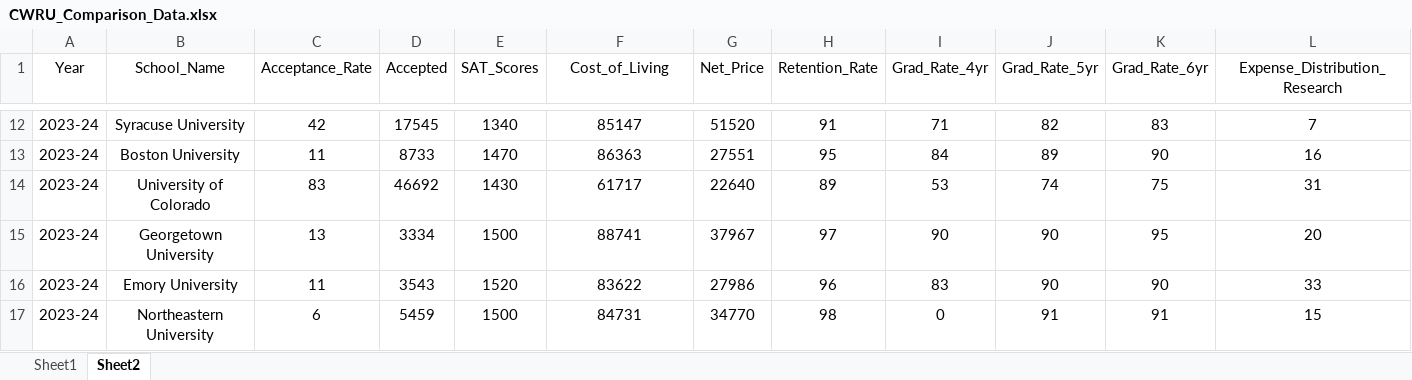
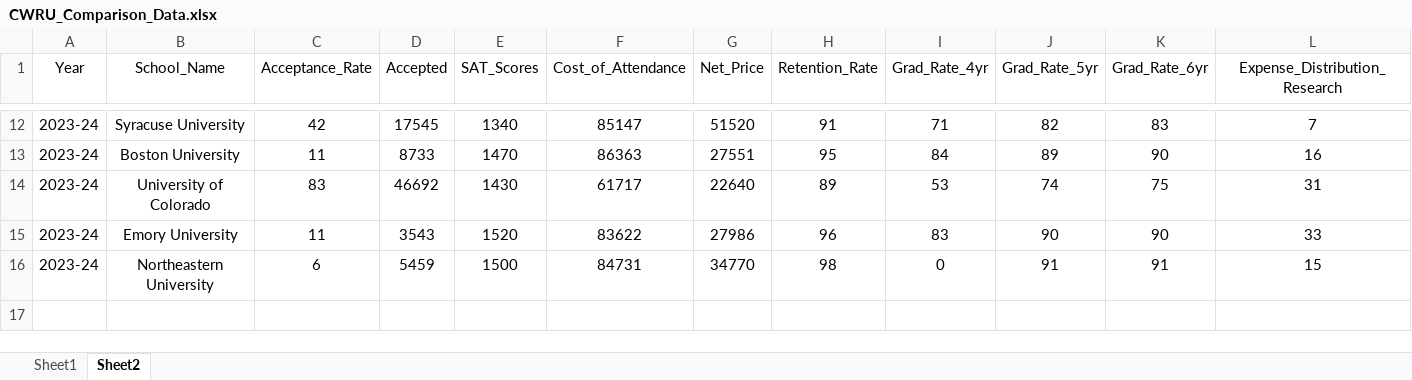
Before and after one commit to jmanderson0119/csds413-term-project, an Excel workbook: Data_visualisation/scripts/CWRU_Comparison_Data.xlsx, sheet Sheet2, drawn as a sheet; only a part is shown, gaps mark what is left out; values as stored, in another font and other column widths than the file's, no borders; rows hold the shown columns only; the diff names each change by its address in the sheet, - before the commit and + after, or states it on an @@ line.

```diff
--- a/Data_visualisation/scripts/CWRU_Comparison_Data.xlsx (sheet Sheet2)
+++ b/Data_visualisation/scripts/CWRU_Comparison_Data.xlsx (sheet Sheet2)
-F1: Cost_of_Living
+F1: Cost_of_Attendance
-row 15: 2023-24 | Georgetown University | 13 | 3334 | 1500 | 88741 | 37967 | 97 | 90 | 90 | 95 | 20
```
Also changed, not shown: sheet Sheet1, 5 other files.
